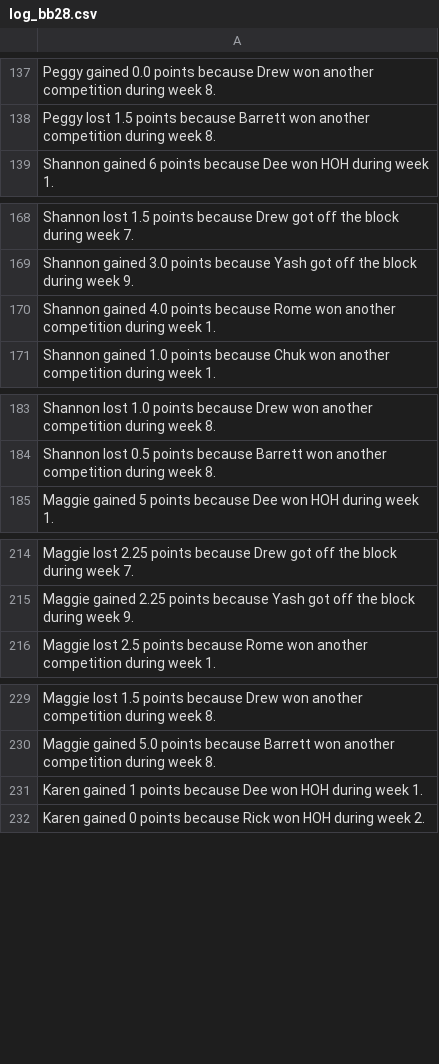
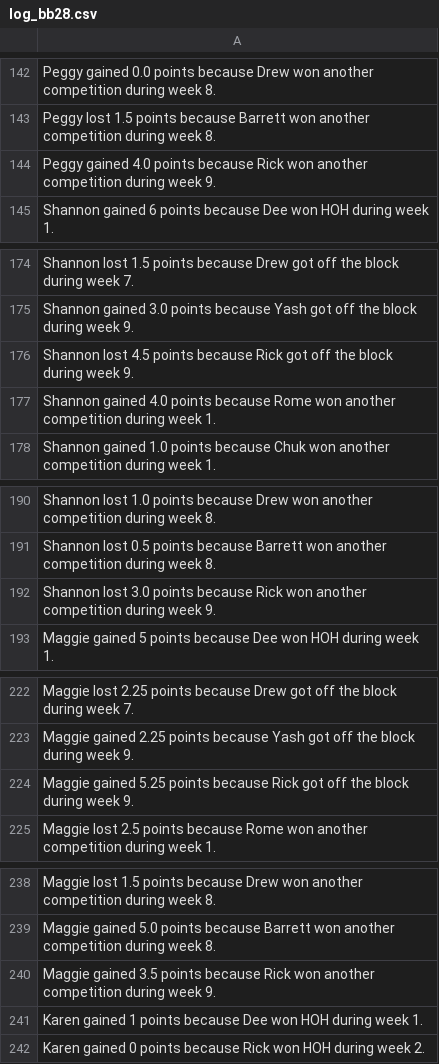
Before and after one commit to rclavey/big_brother, a CSV file: data/log_bb28.csv, drawn as a sheet; only a part is shown, gaps mark what is left out; the diff covers the shown part only.

Commit message:
Record BB28 Week 8 Block Buster and eviction

```diff
--- a/data/log_bb28.csv
+++ b/data/log_bb28.csv
@@ -138,2 +143,3 @@ Peggy gained 0.0 points because Drew won another competition during week 8.
 Peggy lost 1.5 points because Barrett won another competition during week 8.
+Peggy gained 4.0 points because Rick won another competition during week 9.
 Shannon gained 6 points because Dee won HOH during week 1.
@@ -169,2 +175,3 @@ Shannon lost 1.5 points because Drew got off the block during week 7.
 Shannon gained 3.0 points because Yash got off the block during week 9.
+Shannon lost 4.5 points because Rick got off the block during week 9.
 Shannon gained 4.0 points because Rome won another competition during week 1.
@@ -184,2 +191,3 @@ Shannon lost 1.0 points because Drew won another competition during week 8.
 Shannon lost 0.5 points because Barrett won another competition during week 8.
+Shannon lost 3.0 points because Rick won another competition during week 9.
 Maggie gained 5 points because Dee won HOH during week 1.
@@ -215,2 +223,3 @@ Maggie lost 2.25 points because Drew got off the block during week 7.
 Maggie gained 2.25 points because Yash got off the block during week 9.
+Maggie gained 5.25 points because Rick got off the block during week 9.
 Maggie lost 2.5 points because Rome won another competition during week 1.
@@ -230,2 +239,3 @@ Maggie lost 1.5 points because Drew won another competition during week 8.
 Maggie gained 5.0 points because Barrett won another competition during week 8.
+Maggie gained 3.5 points because Rick won another competition during week 9.
 Karen gained 1 points because Dee won HOH during week 1.
```
Also changed, not shown: 37 added rows elsewhere in this file, data/points_bb28.csv, data/winners_bb28.csv, 1 other file.
